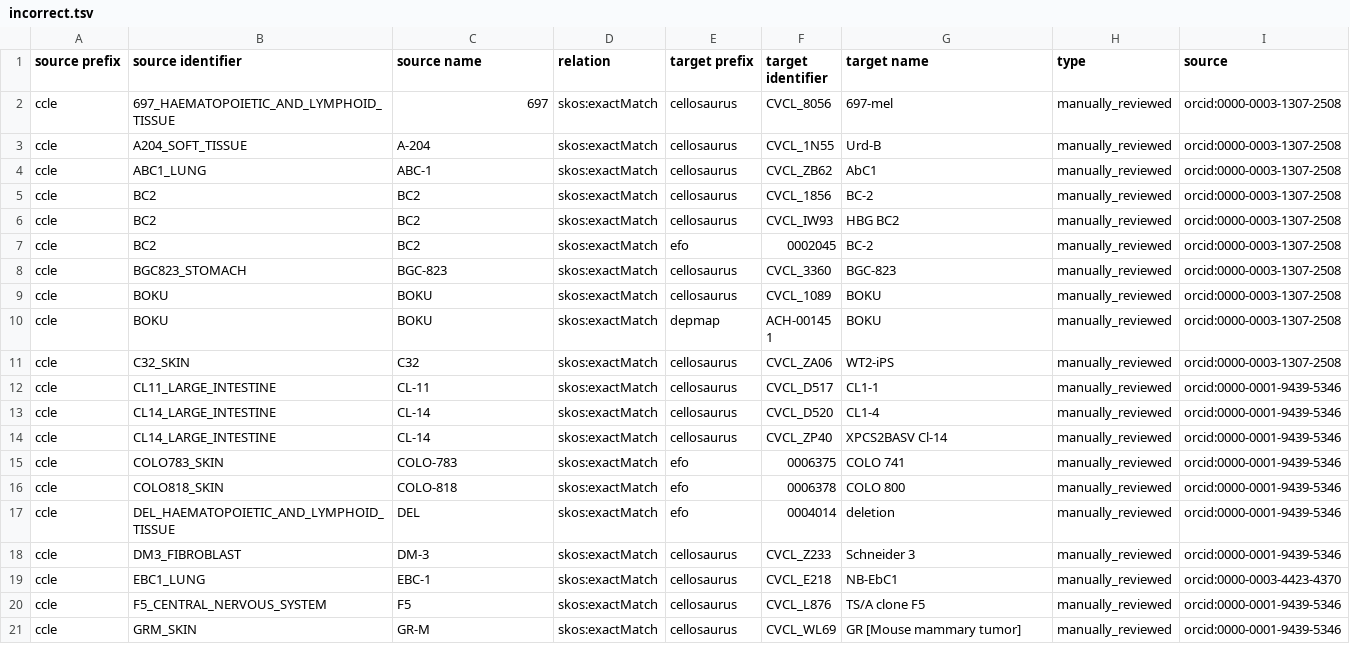
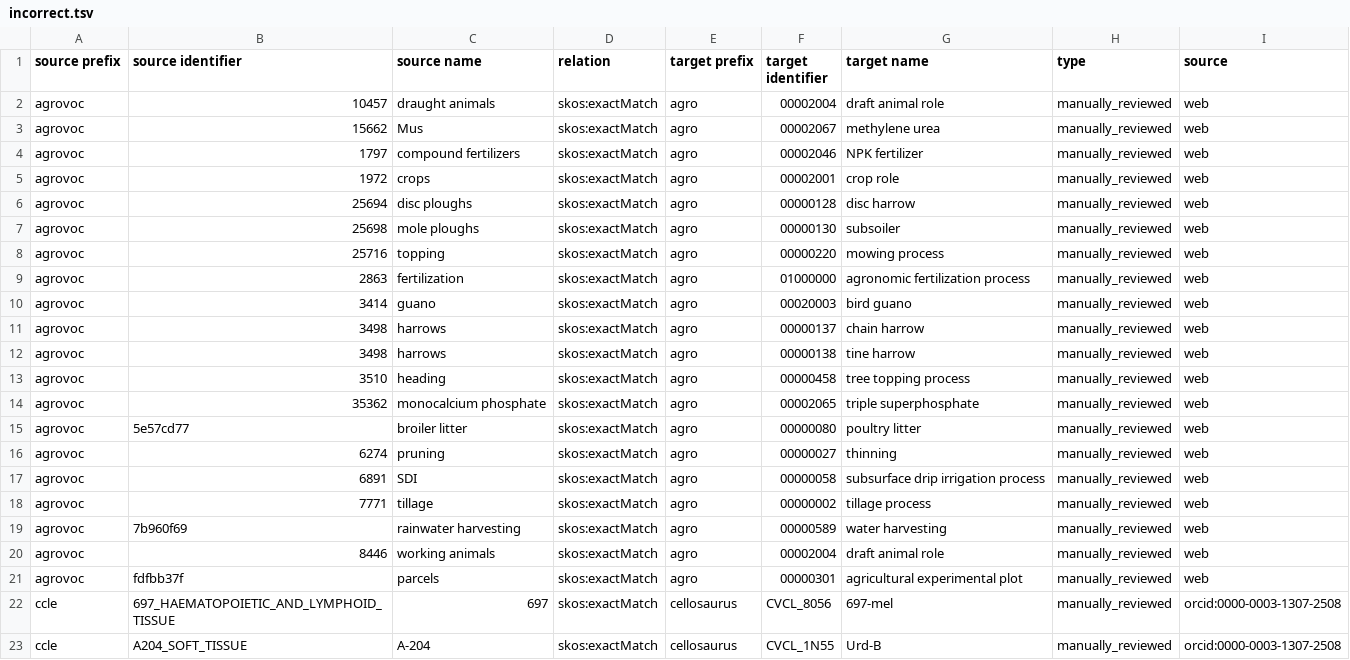
Before and after one commit to biopragmatics/biomappings, a TSV file: src/biomappings/resources/incorrect.tsv, drawn as a sheet; only a part is shown; the shorter side is filled out with more unchanged rows; the diff names each change by its address in the sheet, - before the commit and + after, or states it on an @@ line.

Commit message:
curated agro-agrovoc mappings
predictions = 162
mappings = 142
incorrect = 20

```diff
--- a/src/biomappings/resources/incorrect.tsv
+++ b/src/biomappings/resources/incorrect.tsv
+row 2: agrovoc | 10457 | draught animals | skos:exactMatch | agro | 00002004 | draft animal role | manually_reviewed | web
+row 3: agrovoc | 15662 | Mus | skos:exactMatch | agro | 00002067 | methylene urea | manually_reviewed | web
+row 4: agrovoc | 1797 | compound fertilizers | skos:exactMatch | agro | 00002046 | NPK fertilizer | manually_reviewed | web
+row 5: agrovoc | 1972 | crops | skos:exactMatch | agro | 00002001 | crop role | manually_reviewed | web
+row 6: agrovoc | 25694 | disc ploughs | skos:exactMatch | agro | 00000128 | disc harrow | manually_reviewed | web
+row 7: agrovoc | 25698 | mole ploughs | skos:exactMatch | agro | 00000130 | subsoiler | manually_reviewed | web
+row 8: agrovoc | 25716 | topping | skos:exactMatch | agro | 00000220 | mowing process | manually_reviewed | web
+row 9: agrovoc | 2863 | fertilization | skos:exactMatch | agro | 01000000 | agronomic fertilization process | manually_reviewed | web
+row 10: agrovoc | 3414 | guano | skos:exactMatch | agro | 00020003 | bird guano | manually_reviewed | web
+row 11: agrovoc | 3498 | harrows | skos:exactMatch | agro | 00000137 | chain harrow | manually_reviewed | web
+row 12: agrovoc | 3498 | harrows | skos:exactMatch | agro | 00000138 | tine harrow | manually_reviewed | web
+row 13: agrovoc | 3510 | heading | skos:exactMatch | agro | 00000458 | tree topping process | manually_reviewed | web
+row 14: agrovoc | 35362 | monocalcium phosphate | skos:exactMatch | agro | 00002065 | triple superphosphate | manually_reviewed | web
+row 15: agrovoc | 5e57cd77 | broiler litter | skos:exactMatch | agro | 00000080 | poultry litter | manually_reviewed | web
+row 16: agrovoc | 6274 | pruning | skos:exactMatch | agro | 00000027 | thinning | manually_reviewed | web
+row 17: agrovoc | 6891 | SDI | skos:exactMatch | agro | 00000058 | subsurface drip irrigation process | manually_reviewed | web
+row 18: agrovoc | 7771 | tillage | skos:exactMatch | agro | 00000002 | tillage process | manually_reviewed | web
+row 19: agrovoc | 7b960f69 | rainwater harvesting | skos:exactMatch | agro | 00000589 | water harvesting | manually_reviewed | web
+row 20: agrovoc | 8446 | working animals | skos:exactMatch | agro | 00002004 | draft animal role | manually_reviewed | web
+row 21: agrovoc | fdfbb37f | parcels | skos:exactMatch | agro | 00000301 | agricultural experimental plot | manually_reviewed | web
```
Also changed, not shown: 1 other file.
